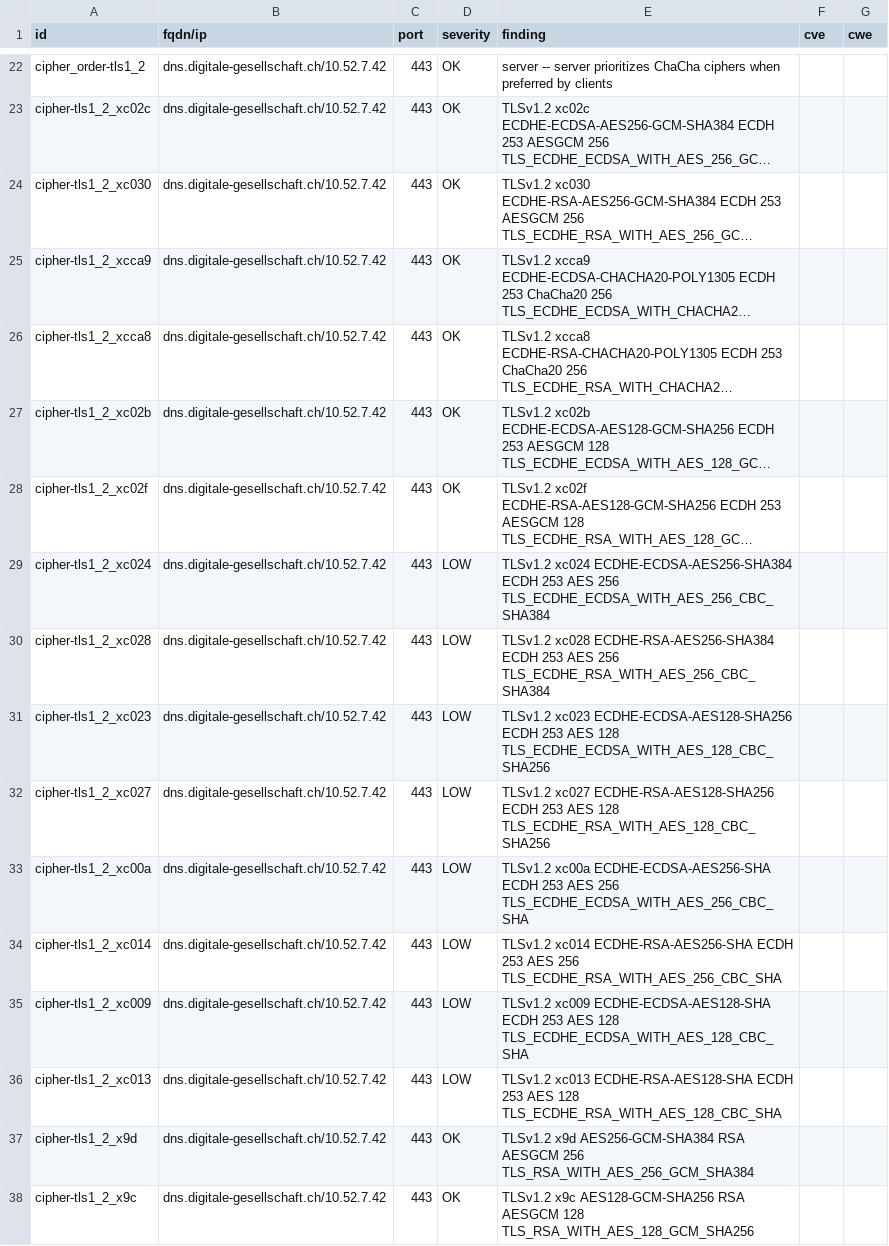
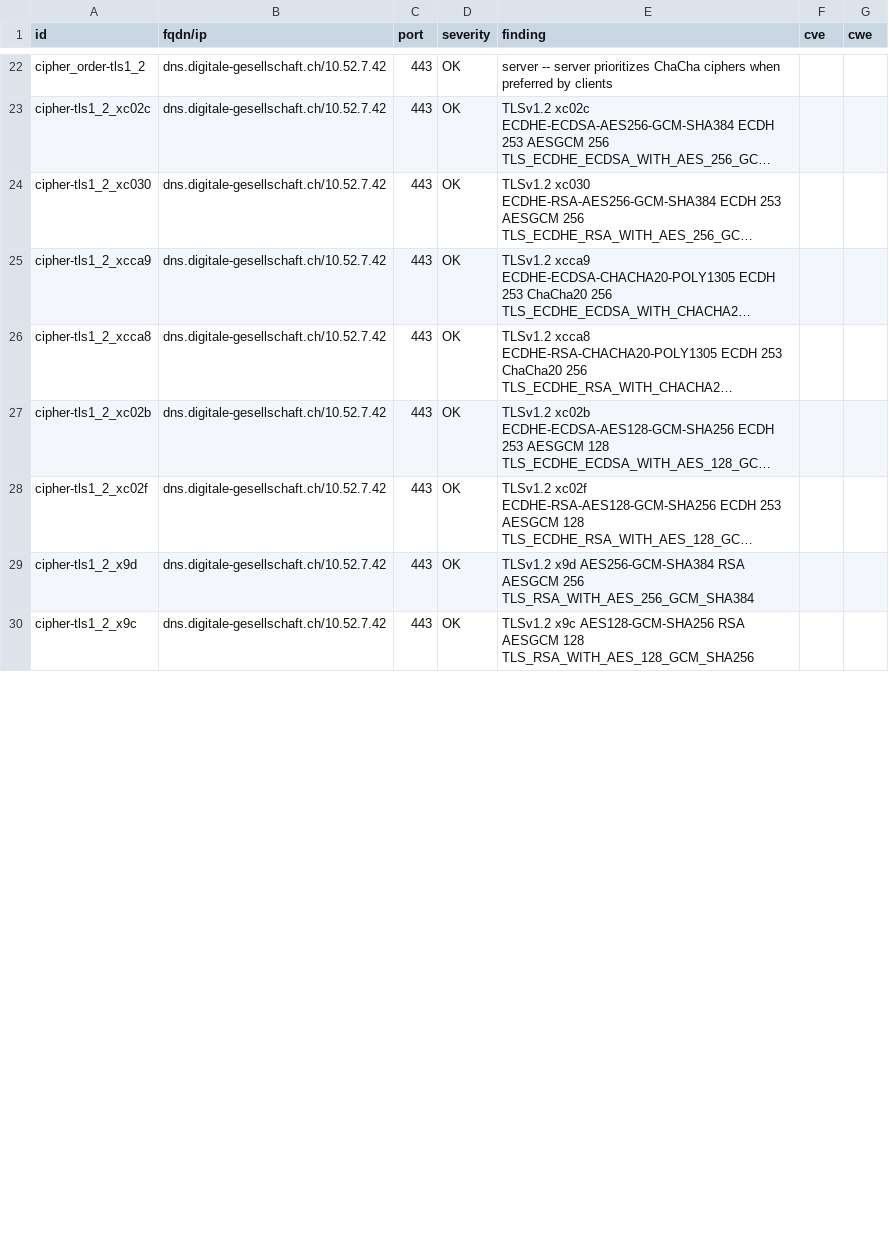
Before and after one commit to DigitaleGesellschaft/DNS-Resolver, a CSV file: .github/workflow-fixtures/testssl-results/10.52.7.42_p443.csv, drawn as a sheet; only a part is shown, gaps mark what is left out; long unchanged cells end in …; the diff covers the shown part only; the diff names each change by its address in the sheet, - before the commit and + after, or states it on an @@ line.

Commit message:
Disable CBC ciphers

```diff
--- a/.github/workflow-fixtures/testssl-results/10.52.7.42_p443.csv
+++ b/.github/workflow-fixtures/testssl-results/10.52.7.42_p443.csv
-row 29: cipher-tls1_2_xc024 | dns.digitale-gesellschaft.ch/10.52.7.42 | 443 | LOW | TLSv1.2 xc024 ECDHE-ECDSA-AES256-SHA384 ECDH 253 AES 256 TLS_ECDHE_ECDSA_WITH_AES_256_CBC_SHA384
-row 30: cipher-tls1_2_xc028 | dns.digitale-gesellschaft.ch/10.52.7.42 | 443 | LOW | TLSv1.2 xc028 ECDHE-RSA-AES256-SHA384 ECDH 253 AES 256 TLS_ECDHE_RSA_WITH_AES_256_CBC_SHA384
-row 31: cipher-tls1_2_xc023 | dns.digitale-gesellschaft.ch/10.52.7.42 | 443 | LOW | TLSv1.2 xc023 ECDHE-ECDSA-AES128-SHA256 ECDH 253 AES 128 TLS_ECDHE_ECDSA_WITH_AES_128_CBC_SHA256
-row 32: cipher-tls1_2_xc027 | dns.digitale-gesellschaft.ch/10.52.7.42 | 443 | LOW | TLSv1.2 xc027 ECDHE-RSA-AES128-SHA256 ECDH 253 AES 128 TLS_ECDHE_RSA_WITH_AES_128_CBC_SHA256
-row 33: cipher-tls1_2_xc00a | dns.digitale-gesellschaft.ch/10.52.7.42 | 443 | LOW | TLSv1.2 xc00a ECDHE-ECDSA-AES256-SHA ECDH 253 AES 256 TLS_ECDHE_ECDSA_WITH_AES_256_CBC_SHA
-row 34: cipher-tls1_2_xc014 | dns.digitale-gesellschaft.ch/10.52.7.42 | 443 | LOW | TLSv1.2 xc014 ECDHE-RSA-AES256-SHA ECDH 253 AES 256 TLS_ECDHE_RSA_WITH_AES_256_CBC_SHA
-row 35: cipher-tls1_2_xc009 | dns.digitale-gesellschaft.ch/10.52.7.42 | 443 | LOW | TLSv1.2 xc009 ECDHE-ECDSA-AES128-SHA ECDH 253 AES 128 TLS_ECDHE_ECDSA_WITH_AES_128_CBC_SHA
-row 36: cipher-tls1_2_xc013 | dns.digitale-gesellschaft.ch/10.52.7.42 | 443 | LOW | TLSv1.2 xc013 ECDHE-RSA-AES128-SHA ECDH 253 AES 128 TLS_ECDHE_RSA_WITH_AES_128_CBC_SHA
```
Also changed, not shown: 4 removed rows and 6 edited cells elsewhere in this file, .github/workflow-fixtures/testssl-results/10.52.7.42_p853.csv, .github/workflow-fixtures/testssl-results/10.52.7.43_p443.csv, 2 other files.
